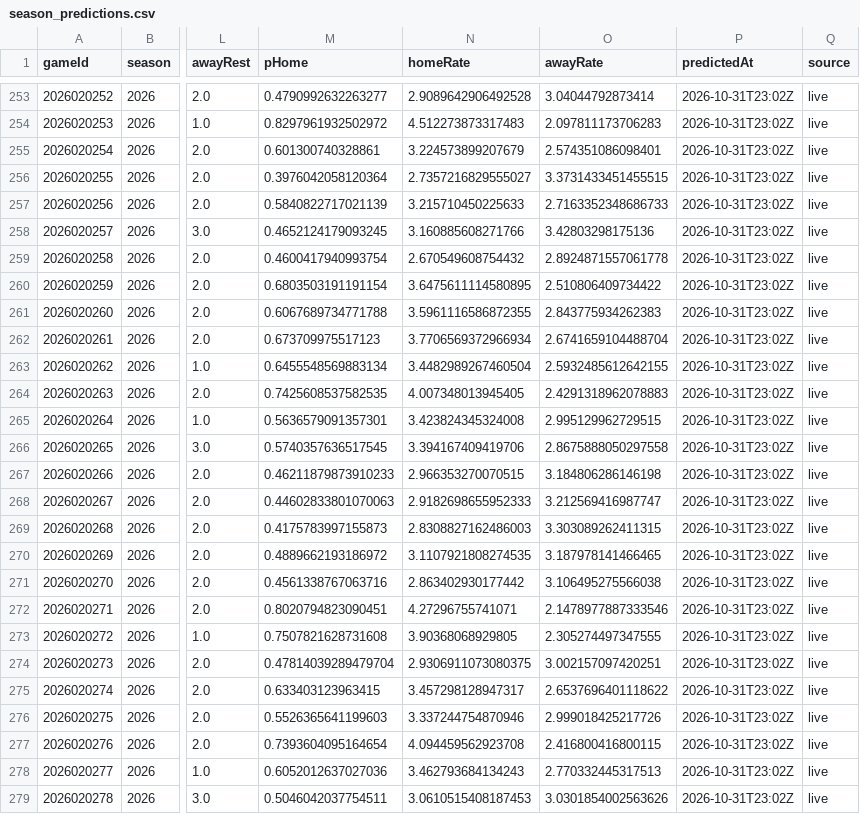
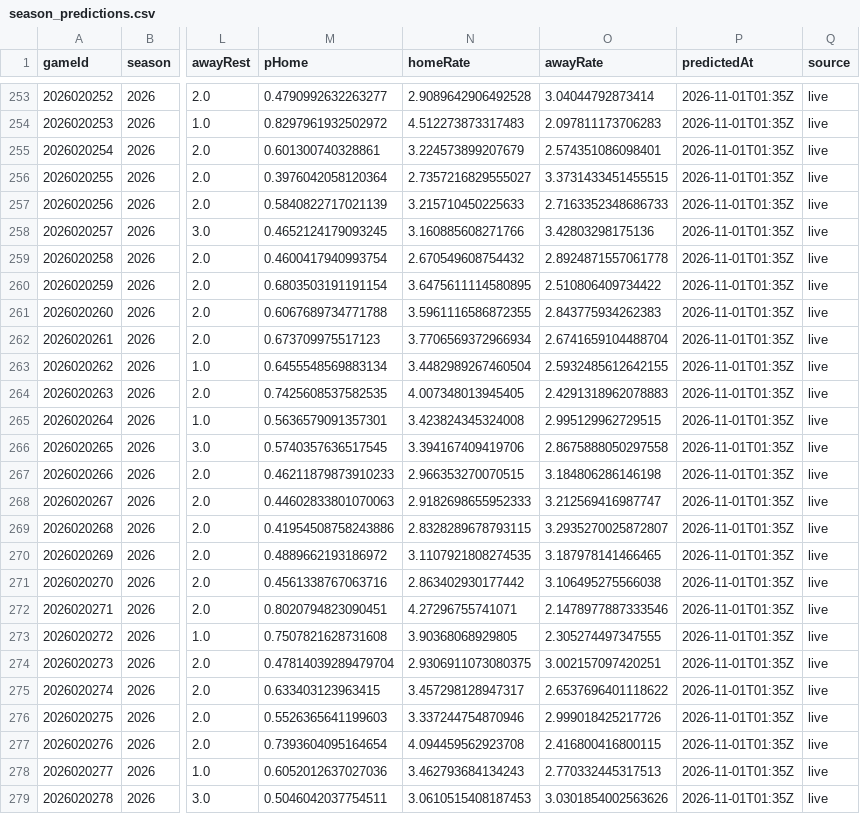
Before and after one commit to brgilly16/NHL-Prediction-Model, a CSV file: data/gamemodel/season_predictions.csv, drawn as a sheet; only a part is shown, gaps mark what is left out; the diff covers the shown part only; the diff names each change by its address in the sheet, - before the commit and + after, or states it on an @@ line.

```diff
--- a/data/gamemodel/season_predictions.csv
+++ b/data/gamemodel/season_predictions.csv
-P253:P279 (predictedAt): 2026-10-31T23:02Z
+P253:P279 (predictedAt): 2026-11-01T01:35Z
-M269 (pHome): 0.4175783997155873
+M269 (pHome): 0.41954508758243886
-N269 (homeRate): 2.8308827162486003
+N269 (homeRate): 2.8328289678793115
-O269 (awayRate): 3.303089262411315
+O269 (awayRate): 3.2935270025872807
```
Also changed, not shown: 73 edited cells elsewhere in this file.
